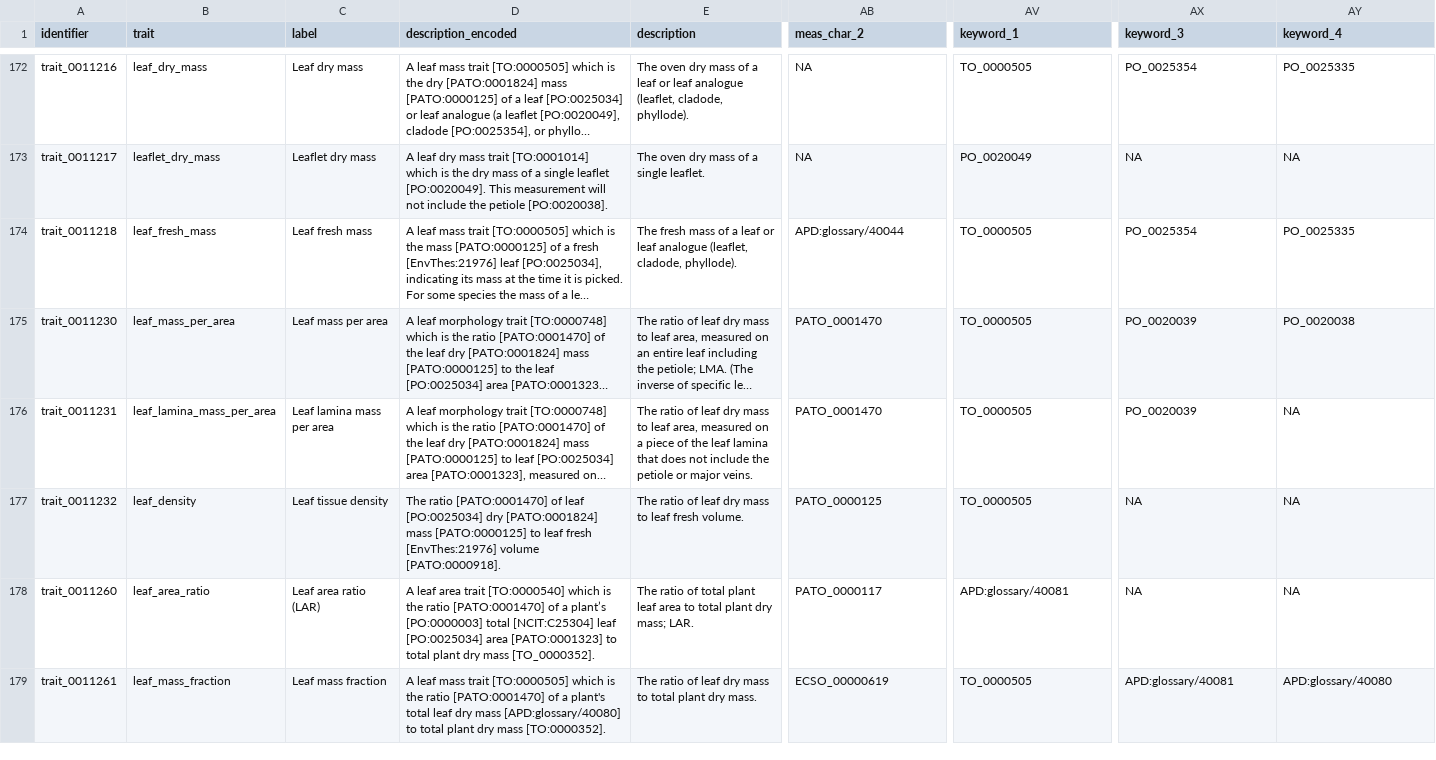
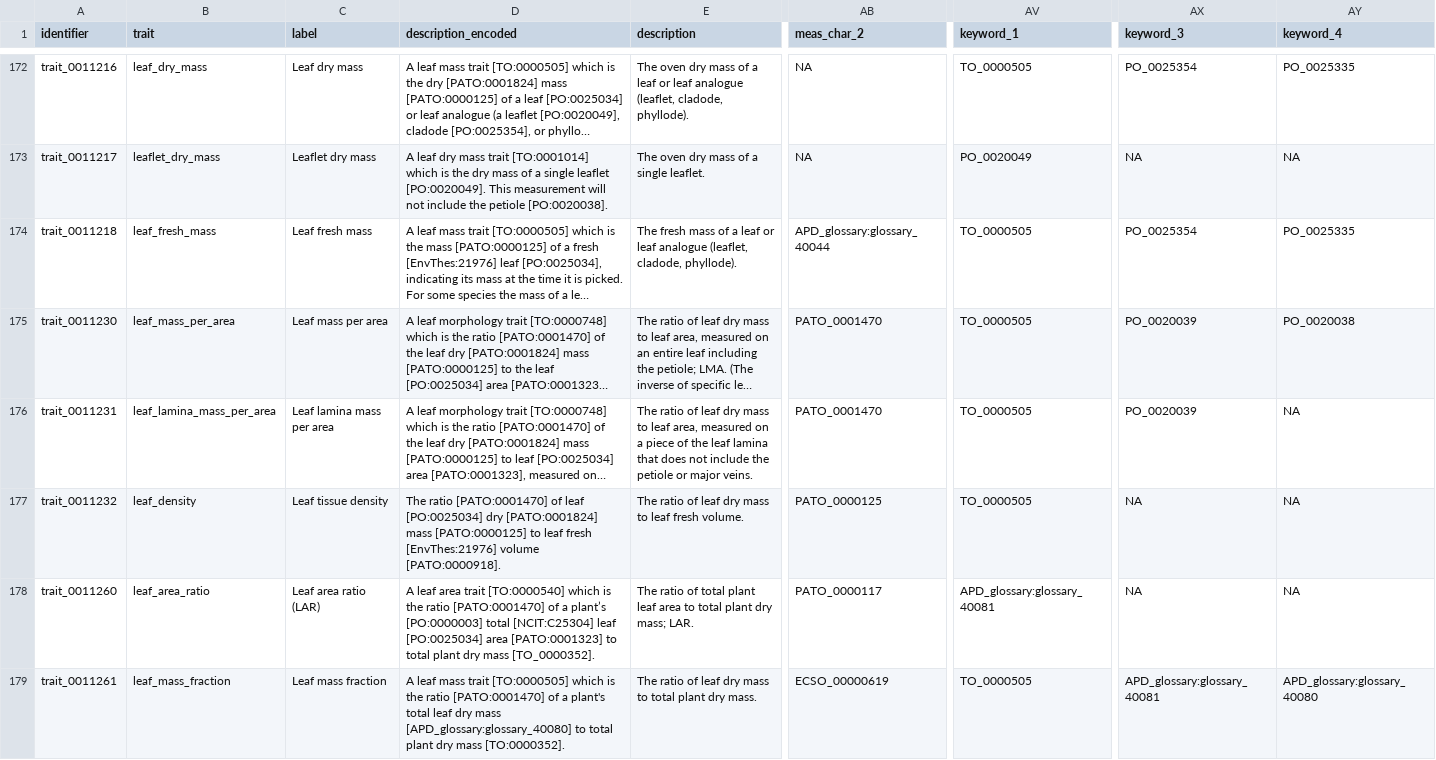
Before and after one commit to traitecoevo/APD, a CSV file: data/APD_traits.csv, drawn as a sheet; only a part is shown, gaps mark what is left out; long unchanged cells end in …; the diff covers the shown part only; the diff names each change by its address in the sheet, - before the commit and + after, or states it on an @@ line.

Commit message:
standardising reference to "glossary" terms

```diff
--- a/data/APD_traits.csv
+++ b/data/APD_traits.csv
-AB174 (meas_char_2): APD:glossary/40044
+AB174 (meas_char_2): APD_glossary:glossary_40044
-AV178 (keyword_1): APD:glossary/40081
+AV178 (keyword_1): APD_glossary:glossary_40081
-D179 (description_encoded): …dry mass [APD:glossary/40080] to total…
+D179 (description_encoded): …dry mass [APD_glossary:glossary_40080] to total…
-AX179 (keyword_3): APD:glossary/40081
+AX179 (keyword_3): APD_glossary:glossary_40081
-AY179 (keyword_4): APD:glossary/40080
+AY179 (keyword_4): APD_glossary:glossary_40080
```
Also changed, not shown: 128 edited cells elsewhere in this file, data/APD_glossary.csv, 2 other files.
